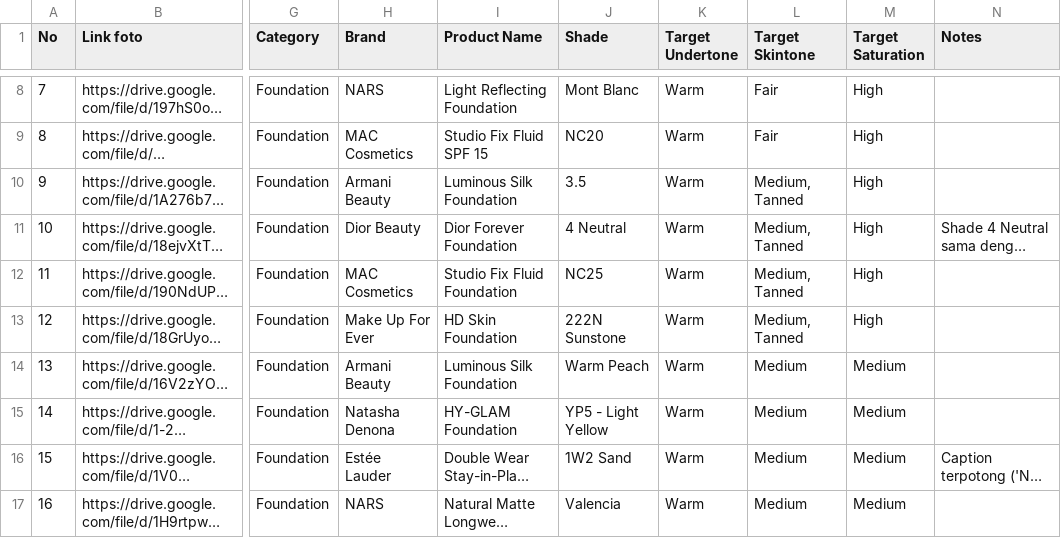
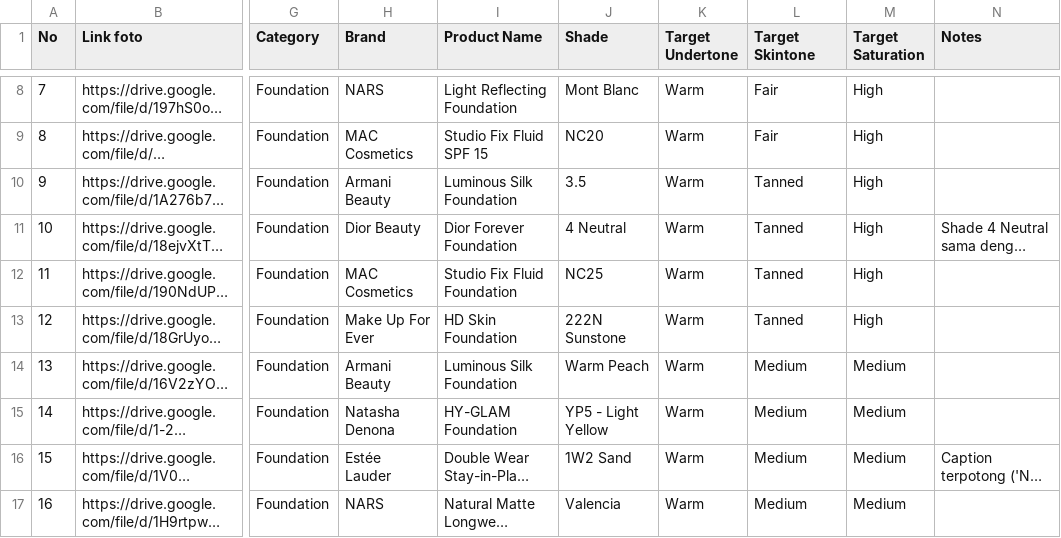
Before and after one commit to syahirahcode/thesis-experiments, a CSV file: Products - Products.csv, drawn as a sheet; only a part is shown, gaps mark what is left out; long unchanged cells end in …; the diff covers the shown part only; the diff names each change by its address in the sheet, - before the commit and + after, or states it on an @@ line.

```diff
--- a/Products - Products.csv
+++ b/Products - Products.csv
-L10:L13 (Target Skintone): Medium, Tanned
+L10:L13 (Target Skintone): Tanned
```
Also changed, not shown: 91 edited cells elsewhere in this file, kb_rules - Mapping.csv, 5 other files.
